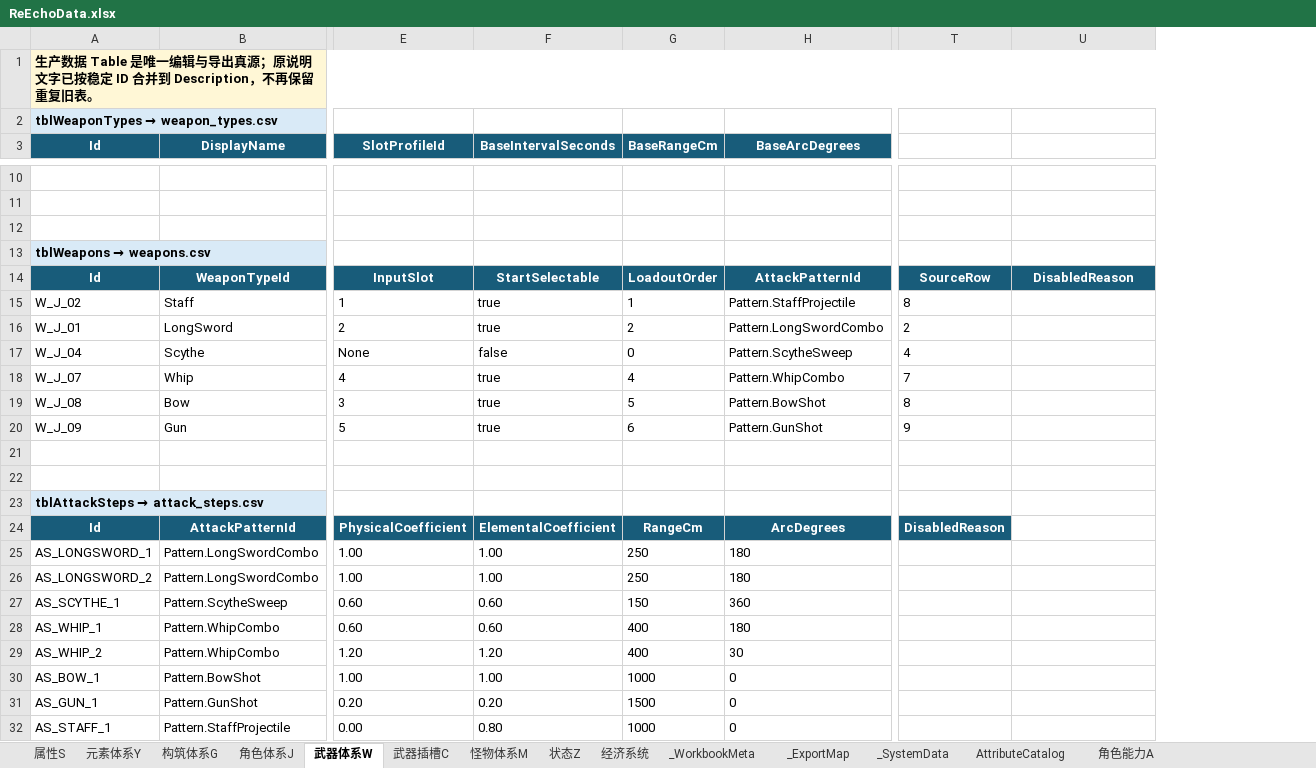
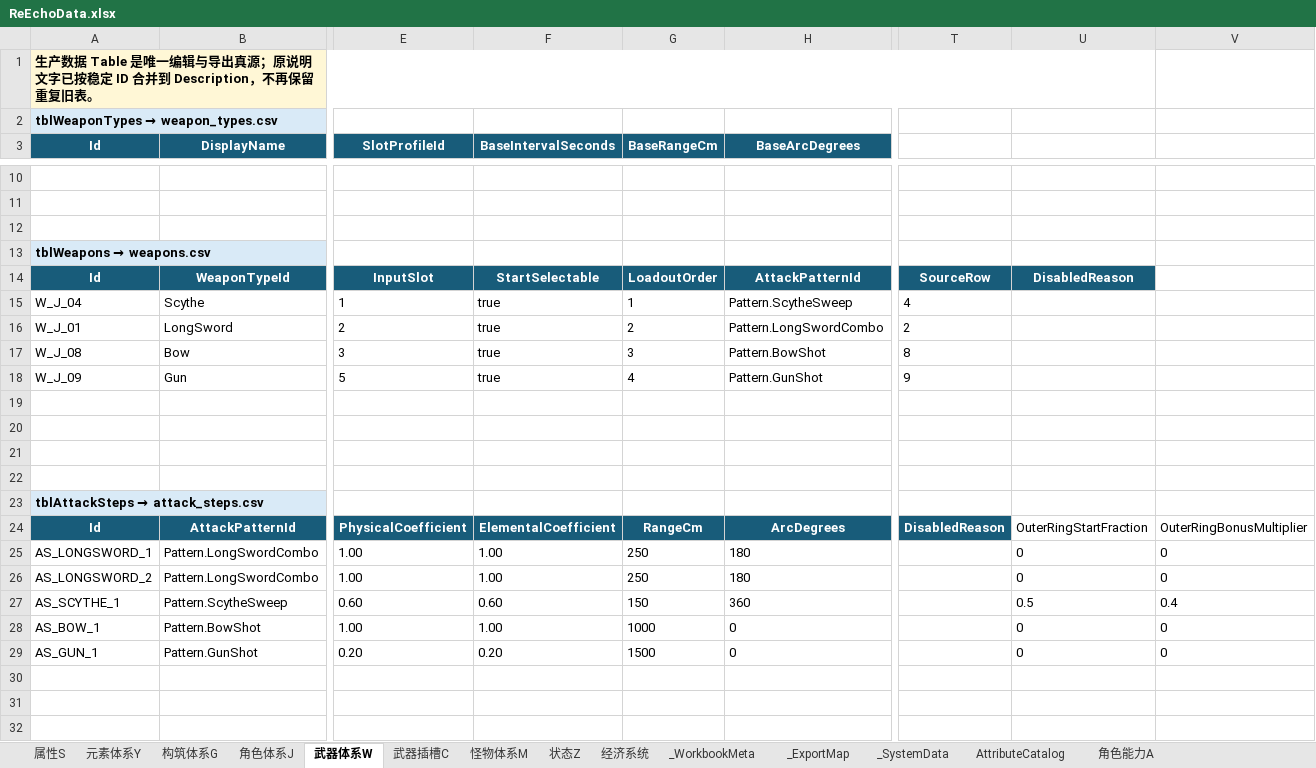
Before and after one commit to lyouduan/ReEcho, an Excel workbook: Design/Data/ReEchoData.xlsx, sheet 武器体系W, drawn as a sheet; only a part is shown, gaps mark what is left out; values as stored, in another font and other column widths than the file's, no borders; table styles not drawn; removed rows and columns are numbered as before the commit, all else as after; rows hold the shown columns only; the diff covers the shown part only; the diff names each change by its address in the sheet, - before the commit and + after, or states it on an @@ line.

```diff
--- a/Design/Data/ReEchoData.xlsx (sheet 武器体系W)
+++ b/Design/Data/ReEchoData.xlsx (sheet 武器体系W)
+column V, rows 24-29: OuterRingBonusMultiplier | 0 | 0 | 0.4 | 0 | 0
-row 15: W_J_02 | Staff | 1 | true | 1 | Pattern.StaffProjectile | 8
+row 15: W_J_04 | Scythe | 1 | true | 1 | Pattern.ScytheSweep | 4
-row 17: W_J_04 | Scythe | None | false | 0 | Pattern.ScytheSweep | 4
-row 18: W_J_07 | Whip | 4 | true | 4 | Pattern.WhipCombo | 7
-G17 (BaseRangeCm): 5
+G17 (BaseRangeCm): 3
-G18 (BaseRangeCm): 6
+G18 (BaseRangeCm): 4
+row 19: (empty)
+row 20: (empty)
-U24: (empty)
+U24: OuterRingStartFraction
-U25:U26: (empty)
+U25:U26: 0
-U27: (empty)
+U27: 0.5
-row 28: AS_WHIP_1 | Pattern.WhipCombo | 0.60 | 0.60 | 400 | 180
-row 29: AS_WHIP_2 | Pattern.WhipCombo | 1.20 | 1.20 | 400 | 30
-U28:U29: (empty)
+U28:U29: 0
-row 32: AS_STAFF_1 | Pattern.StaffProjectile | 0.00 | 0.80 | 1000 | 0
```
Also changed, not shown: 1 added row, 1 removed row and 15 edited cells elsewhere in this sheet, sheet 武器插槽C, sheet 角色体系J, 58 other files.
